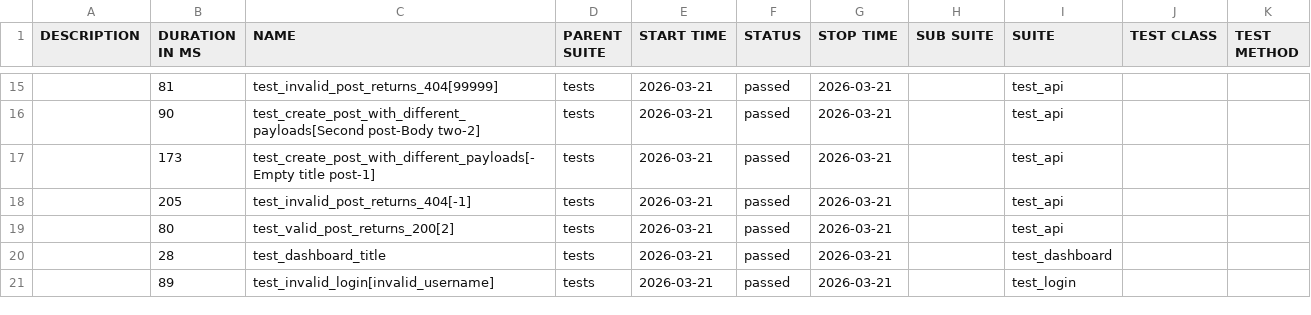
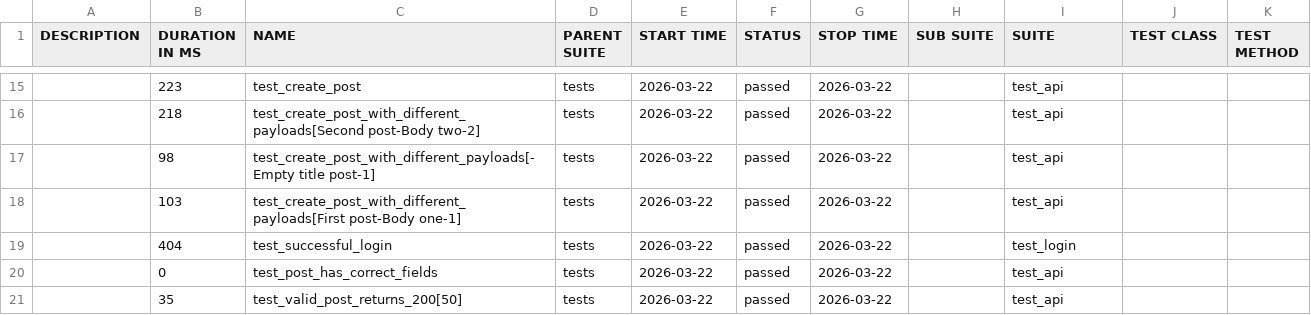
Before and after one commit to radekmeloun/testing_lessons, a CSV file: regression/data/suites.csv, drawn as a sheet; only a part is shown, gaps mark what is left out; the diff covers the shown part only.

```diff
--- a/regression/data/suites.csv
+++ b/regression/data/suites.csv
@@ -15,7 +15,7 @@
-"","81","test_invalid_post_returns_404[99999]","tests","2026-03-21","passed","2026-03-21","","test_api","",""
-"","90","test_create_post_with_different_payloads[Second post-Body two-2]","tests","2026-03-21","passed","2026-03-21","","test_api","",""
-"","173","test_create_post_with_different_payloads[-Empty title post-1]","tests","2026-03-21","passed","2026-03-21","","test_api","",""
-"","205","test_invalid_post_returns_404[-1]","tests","2026-03-21","passed","2026-03-21","","test_api","",""
-"","80","test_valid_post_returns_200[2]","tests","2026-03-21","passed","2026-03-21","","test_api","",""
-"","28","test_dashboard_title","tests","2026-03-21","passed","2026-03-21","","test_dashboard","",""
-"","89","test_invalid_login[invalid_username]","tests","2026-03-21","passed","2026-03-21","","test_login","",""
+"","223","test_create_post","tests","2026-03-22","passed","2026-03-22","","test_api","",""
+"","218","test_create_post_with_different_payloads[Second post-Body two-2]","tests","2026-03-22","passed","2026-03-22","","test_api","",""
+"","98","test_create_post_with_different_payloads[-Empty title post-1]","tests","2026-03-22","passed","2026-03-22","","test_api","",""
+"","103","test_create_post_with_different_payloads[First post-Body one-1]","tests","2026-03-22","passed","2026-03-22","","test_api","",""
+"","404","test_successful_login","tests","2026-03-22","passed","2026-03-22","","test_login","",""
+"","0","test_post_has_correct_fields","tests","2026-03-22","passed","2026-03-22","","test_api","",""
+"","35","test_valid_post_returns_200[50]","tests","2026-03-22","passed","2026-03-22","","test_api","",""
```
Also changed, not shown: 4 added rows, 4 removed rows and 32 edited cells elsewhere in this file, 40 other files.
